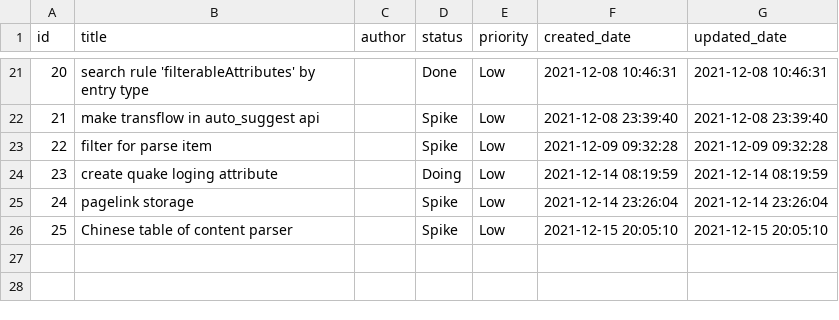
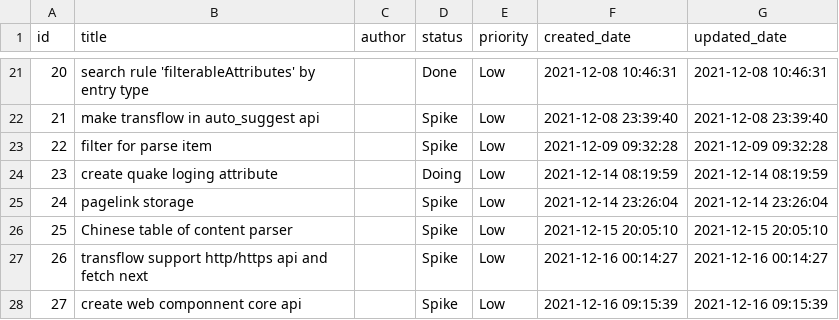
Before and after one commit to phodal/quake, a CSV file: examples/story/entries.csv, drawn as a sheet; only a part is shown, gaps mark what is left out; the diff names each change by its address in the sheet, - before the commit and + after, or states it on an @@ line.

```diff
--- a/examples/story/entries.csv
+++ b/examples/story/entries.csv
+row 27: 26 | transflow support http/https api and fetch next |  | Spike | Low | 2021-12-16 00:14:27 | 2021-12-16 00:14:27
+row 28: 27 | create web componnent core api |  | Spike | Low | 2021-12-16 09:15:39 | 2021-12-16 09:15:39
```
Also changed, not shown: 4 other files.
